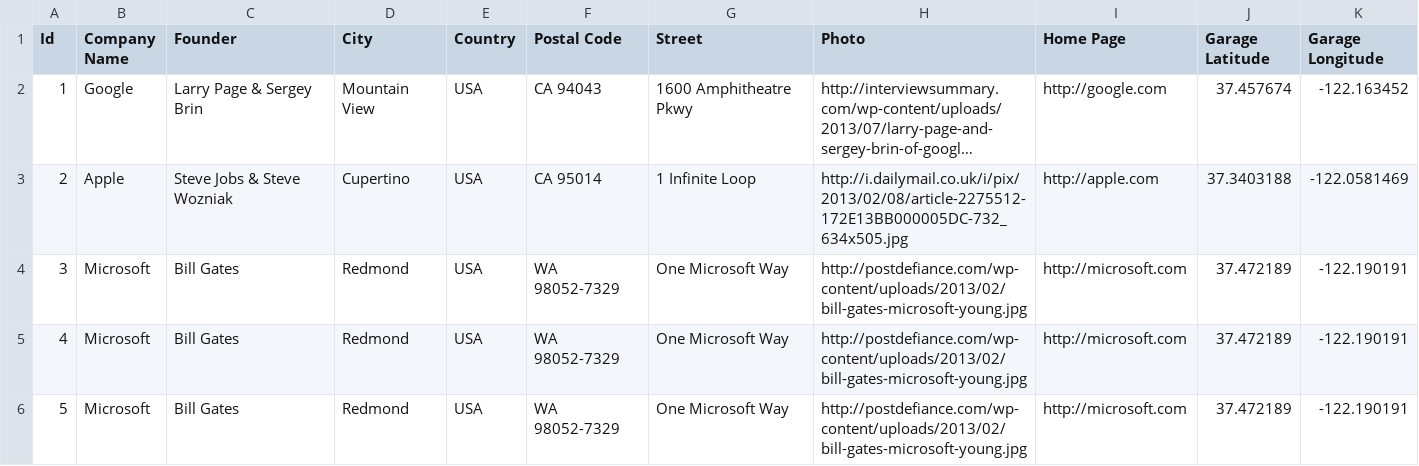
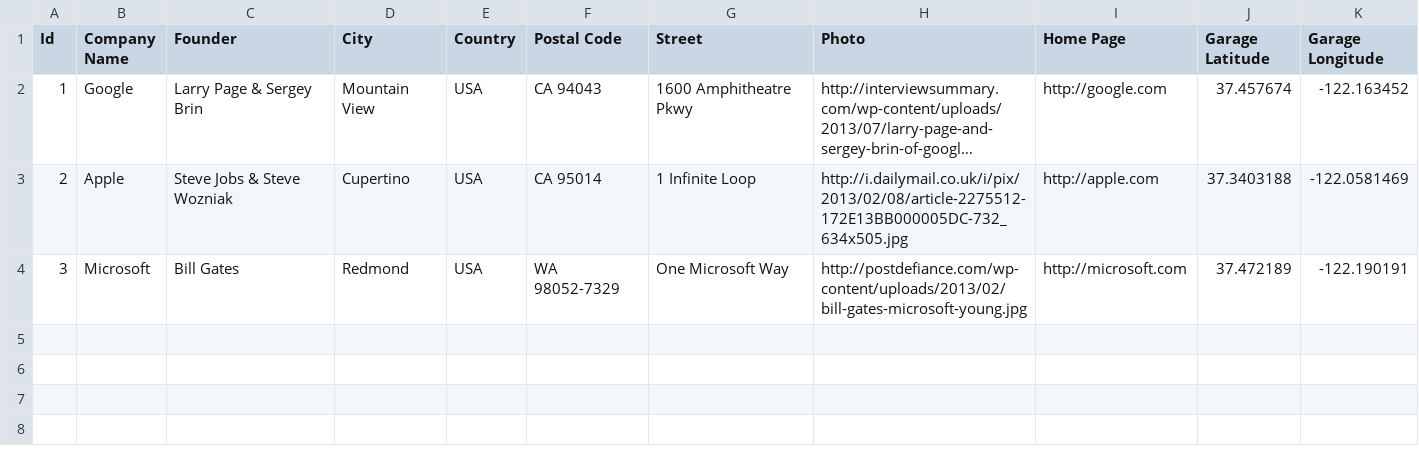
Before and after one commit to hwclass/bobs-quest, a CSV file: data/sample.csv, drawn as a sheet; long unchanged cells end in ….

```diff
--- a/data/sample.csv
+++ b/data/sample.csv
@@ -4,3 +4 @@ Id,Company Name,Founder,City,Country,Postal Code, Street,Photo,Home Page,Garage
 3,Microsoft,Bill Gates,Redmond,USA,WA 98052-7329,One Microsoft Way,http://postdefiance.com/wp-content/uploads/2013/02/bill-gates-microsoft-young.jpg,http://microsoft.com,37.472189,-122.190191
-4,Microsoft,Bill Gates,Redmond,USA,WA 98052-7329,One Microsoft Way,http://postdefiance.com/wp-content/uploads/2013/02/bill-gates-microsoft-young.jpg,http://microsoft.com,37.472189,-122.190191
-5,Microsoft,Bill Gates,Redmond,USA,WA 98052-7329,One Microsoft Way,http://postdefiance.com/wp-content/uploads/2013/02/bill-gates-microsoft-young.jpg,http://microsoft.com,37.472189,-122.190191
```
Also changed, not shown: 6 other files.
